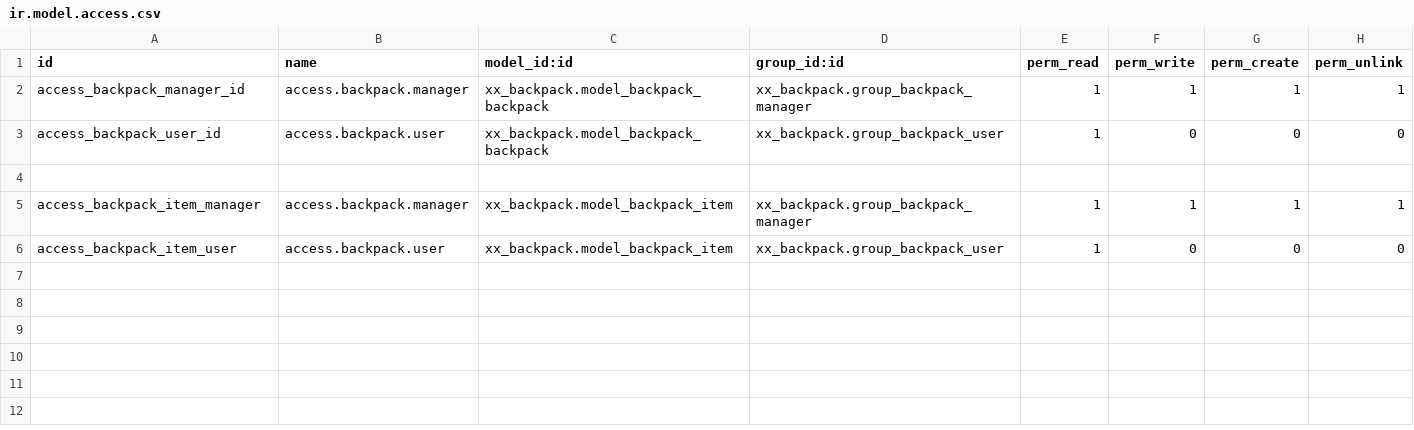
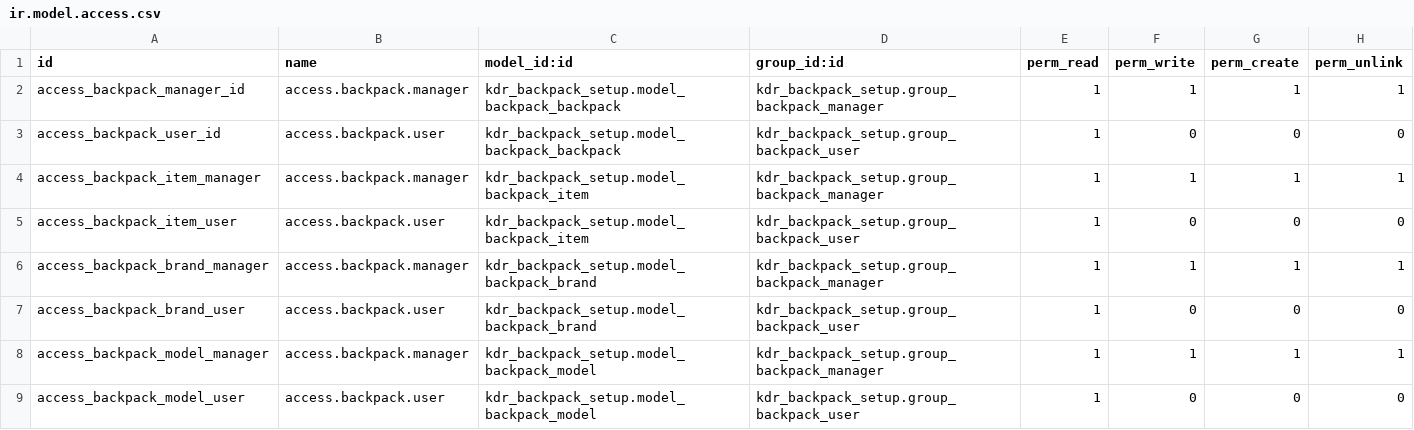
Before and after one commit to kristofderese/kdr_backpack_setup, a CSV file: security/ir.model.access.csv, drawn as a sheet.

```diff
--- a/security/ir.model.access.csv
+++ b/security/ir.model.access.csv
@@ -1,6 +1,9 @@
 id,name,model_id:id,group_id:id,perm_read,perm_write,perm_create,perm_unlink
-access_backpack_manager_id,access.backpack.manager,xx_backpack.model_backpack_backpack,xx_backpack.group_backpack_manager,1,1,1,1
-access_backpack_user_id,access.backpack.user,xx_backpack.model_backpack_backpack,xx_backpack.group_backpack_user,1,0,0,0
-
-access_backpack_item_manager,access.backpack.manager,xx_backpack.model_backpack_item,xx_backpack.group_backpack_manager,1,1,1,1
-access_backpack_item_user,access.backpack.user,xx_backpack.model_backpack_item,xx_backpack.group_backpack_user,1,0,0,0
+access_backpack_manager_id,access.backpack.manager,kdr_backpack_setup.model_backpack_backpack,kdr_backpack_setup.group_backpack_manager,1,1,1,1
+access_backpack_user_id,access.backpack.user,kdr_backpack_setup.model_backpack_backpack,kdr_backpack_setup.group_backpack_user,1,0,0,0
+access_backpack_item_manager,access.backpack.manager,kdr_backpack_setup.model_backpack_item,kdr_backpack_setup.group_backpack_manager,1,1,1,1
+access_backpack_item_user,access.backpack.user,kdr_backpack_setup.model_backpack_item,kdr_backpack_setup.group_backpack_user,1,0,0,0
+access_backpack_brand_manager,access.backpack.manager,kdr_backpack_setup.model_backpack_brand,kdr_backpack_setup.group_backpack_manager,1,1,1,1
+access_backpack_brand_user,access.backpack.user,kdr_backpack_setup.model_backpack_brand,kdr_backpack_setup.group_backpack_user,1,0,0,0
+access_backpack_model_manager,access.backpack.manager,kdr_backpack_setup.model_backpack_model,kdr_backpack_setup.group_backpack_manager,1,1,1,1
+access_backpack_model_user,access.backpack.user,kdr_backpack_setup.model_backpack_model,kdr_backpack_setup.group_backpack_user,1,0,0,0
```
Also changed, not shown: 1 other file.
